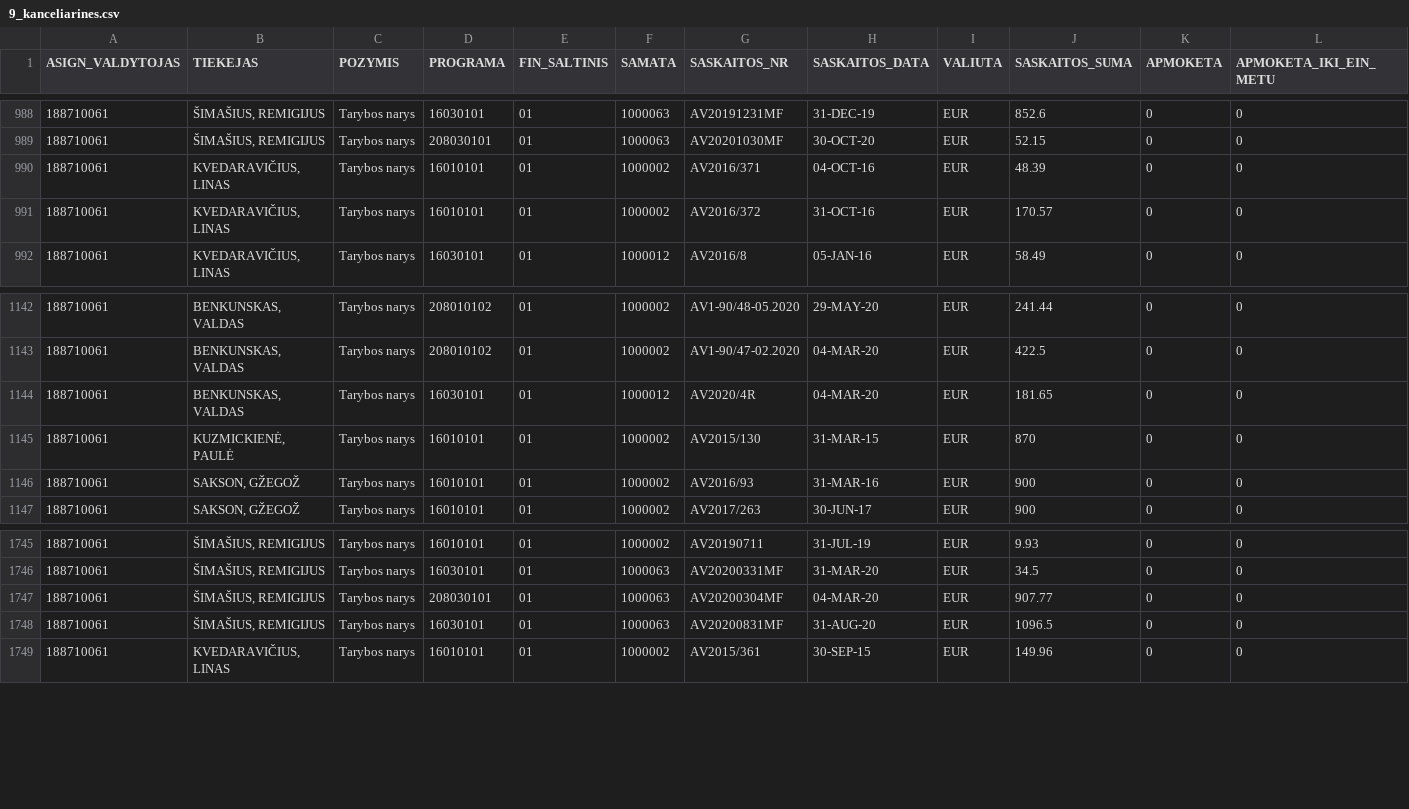
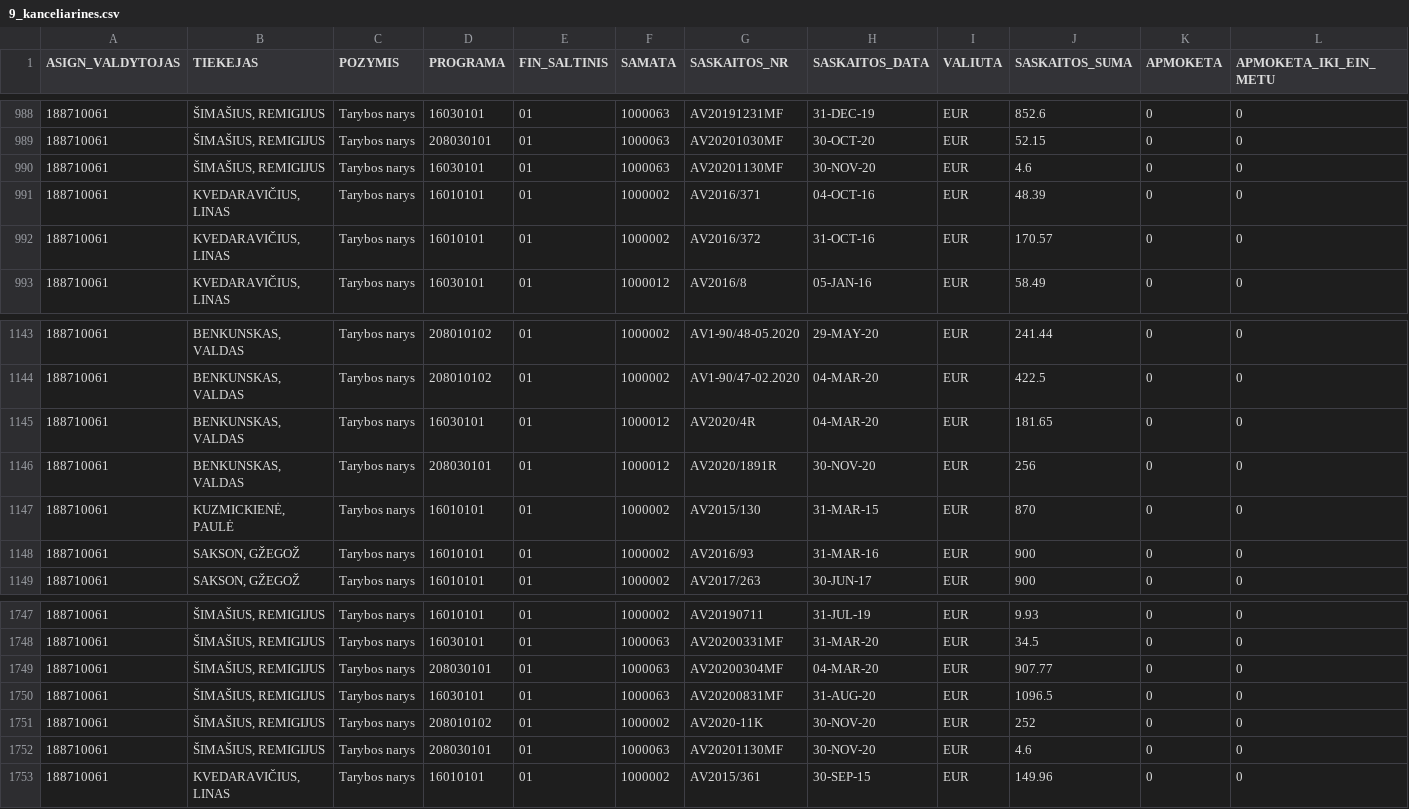
Before and after one commit to vilnius/biudzetas, a CSV file: data/9_kanceliarines.csv, drawn as a sheet; only a part is shown, gaps mark what is left out; rows hold the shown columns only; the diff names each change by its address in the sheet, - before the commit and + after, or states it on an @@ line.

```diff
--- a/data/9_kanceliarines.csv
+++ b/data/9_kanceliarines.csv
+row 990: 188710061 | ŠIMAŠIUS, REMIGIJUS | Tarybos narys | 16030101 | 01 | 1000063 | AV20201130MF | 30-NOV-20 | EUR | 4.6 | 0 | 0
+row 1146: 188710061 | BENKUNSKAS, VALDAS | Tarybos narys | 208030101 | 01 | 1000012 | AV2020/1891R | 30-NOV-20 | EUR | 256 | 0 | 0
+row 1751: 188710061 | ŠIMAŠIUS, REMIGIJUS | Tarybos narys | 208010102 | 01 | 1000002 | AV2020-11K | 30-NOV-20 | EUR | 252 | 0 | 0
+row 1752: 188710061 | ŠIMAŠIUS, REMIGIJUS | Tarybos narys | 208030101 | 01 | 1000063 | AV20201130MF | 30-NOV-20 | EUR | 4.6 | 0 | 0
```
Also changed, not shown: data/6_biudzeto_iplauku_suvestine.csv, 5 other files.
